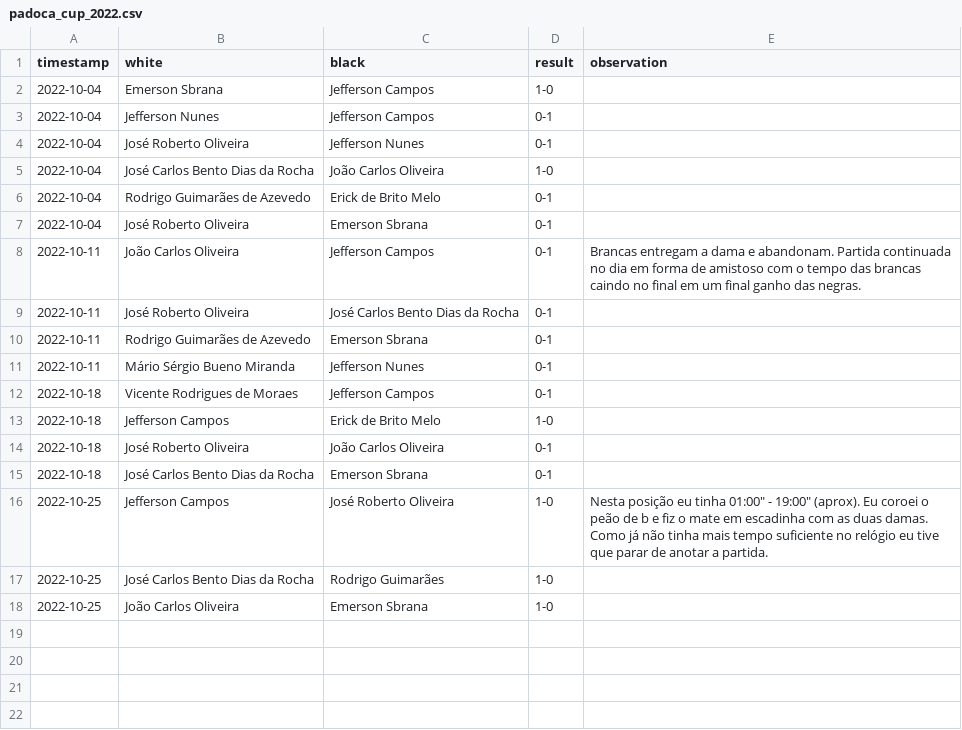
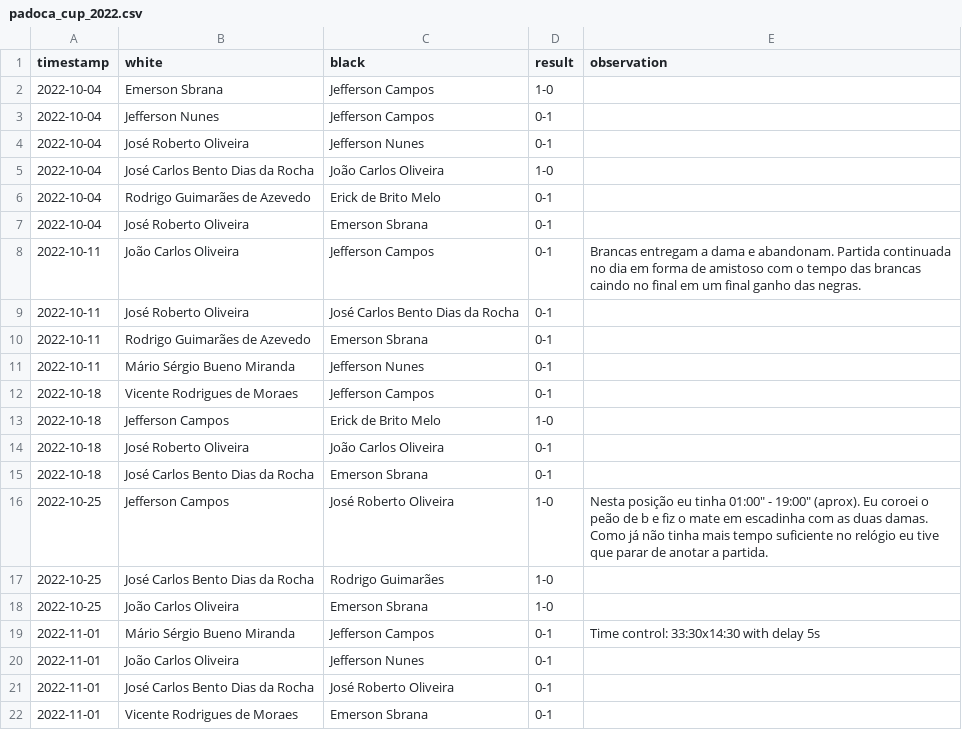
Before and after one commit to foguinhoperuca/jeffchess, a CSV file: data/padoca_cup_2022.csv, drawn as a sheet.

Commit message:
feat(GAMES): 2022-11-01
Data.

```diff
--- a/data/padoca_cup_2022.csv
+++ b/data/padoca_cup_2022.csv
@@ -18 +18,5 @@ timestamp;white;black;result;observation
 2022-10-25;João Carlos Oliveira;Emerson Sbrana;1-0;
+2022-11-01;Mário Sérgio Bueno Miranda;Jefferson Campos;0-1;Time control: 33:30x14:30 with delay 5s
+2022-11-01;João Carlos Oliveira;Jefferson Nunes;0-1;
+2022-11-01;José Carlos Bento Dias da Rocha;José Roberto Oliveira;0-1;
+2022-11-01;Vicente Rodrigues de Moraes;Emerson Sbrana;0-1;
```
Also changed, not shown: 2 other files.
